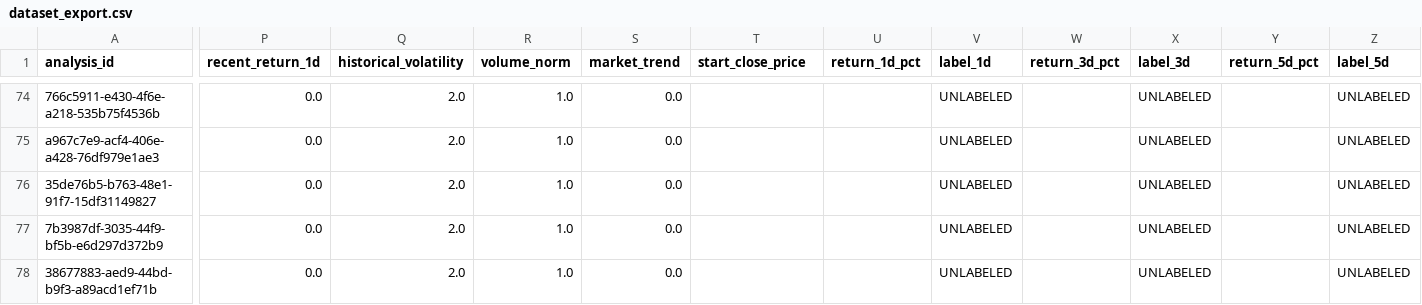
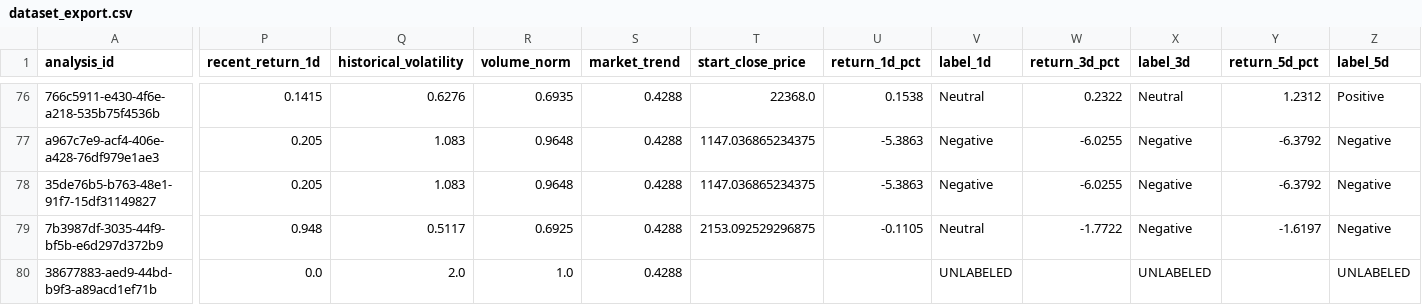
Before and after one commit to 45Hitman18/ProfiteSense, a CSV file: backend/dataset_export.csv, drawn as a sheet; only a part is shown, gaps mark what is left out; addresses are those after the commit; the diff covers the shown part only; the diff names each change by its address in the sheet, - before the commit and + after, or states it on an @@ line.

```diff
--- a/backend/dataset_export.csv
+++ b/backend/dataset_export.csv
-P76 (recent_return_1d): 0.0
+P76 (recent_return_1d): 0.1415
-Q76 (historical_volatility): 2.0
+Q76 (historical_volatility): 0.6276
-R76 (volume_norm): 1.0
+R76 (volume_norm): 0.6935
-S76:S80 (market_trend): 0.0
+S76:S80 (market_trend): 0.4288
-T76 (start_close_price): (empty)
+T76 (start_close_price): 22368.0
-U76 (return_1d_pct): (empty)
+U76 (return_1d_pct): 0.1538
-V76 (label_1d): UNLABELED
+V76 (label_1d): Neutral
-W76 (return_3d_pct): (empty)
+W76 (return_3d_pct): 0.2322
-X76 (label_3d): UNLABELED
+X76 (label_3d): Neutral
-Y76 (return_5d_pct): (empty)
+Y76 (return_5d_pct): 1.2312
-Z76 (label_5d): UNLABELED
+Z76 (label_5d): Positive
-P77:P78 (recent_return_1d): 0.0
+P77:P78 (recent_return_1d): 0.205
-Q77:Q78 (historical_volatility): 2.0
+Q77:Q78 (historical_volatility): 1.083
-R77:R78 (volume_norm): 1.0
+R77:R78 (volume_norm): 0.9648
-T77:T78 (start_close_price): (empty)
+T77:T78 (start_close_price): 1147.036865234375
-U77:U78 (return_1d_pct): (empty)
+U77:U78 (return_1d_pct): -5.3863
-V77:V78 (label_1d): UNLABELED
+V77:V78 (label_1d): Negative
-W77:W78 (return_3d_pct): (empty)
+W77:W78 (return_3d_pct): -6.0255
-X77:X79 (label_3d): UNLABELED
+X77:X79 (label_3d): Negative
-Y77:Y78 (return_5d_pct): (empty)
+Y77:Y78 (return_5d_pct): -6.3792
-Z77:Z79 (label_5d): UNLABELED
+Z77:Z79 (label_5d): Negative
-P79 (recent_return_1d): 0.0
+P79 (recent_return_1d): 0.948
-Q79 (historical_volatility): 2.0
+Q79 (historical_volatility): 0.5117
-R79 (volume_norm): 1.0
+R79 (volume_norm): 0.6925
-T79 (start_close_price): (empty)
+T79 (start_close_price): 2153.092529296875
-U79 (return_1d_pct): (empty)
+U79 (return_1d_pct): -0.1105
-V79 (label_1d): UNLABELED
+V79 (label_1d): Neutral
-W79 (return_3d_pct): (empty)
+W79 (return_3d_pct): -1.7722
-Y79 (return_5d_pct): (empty)
+Y79 (return_5d_pct): -1.6197
```
Also changed, not shown: 2 added rows and 102 edited cells elsewhere in this file, 13 other files.
